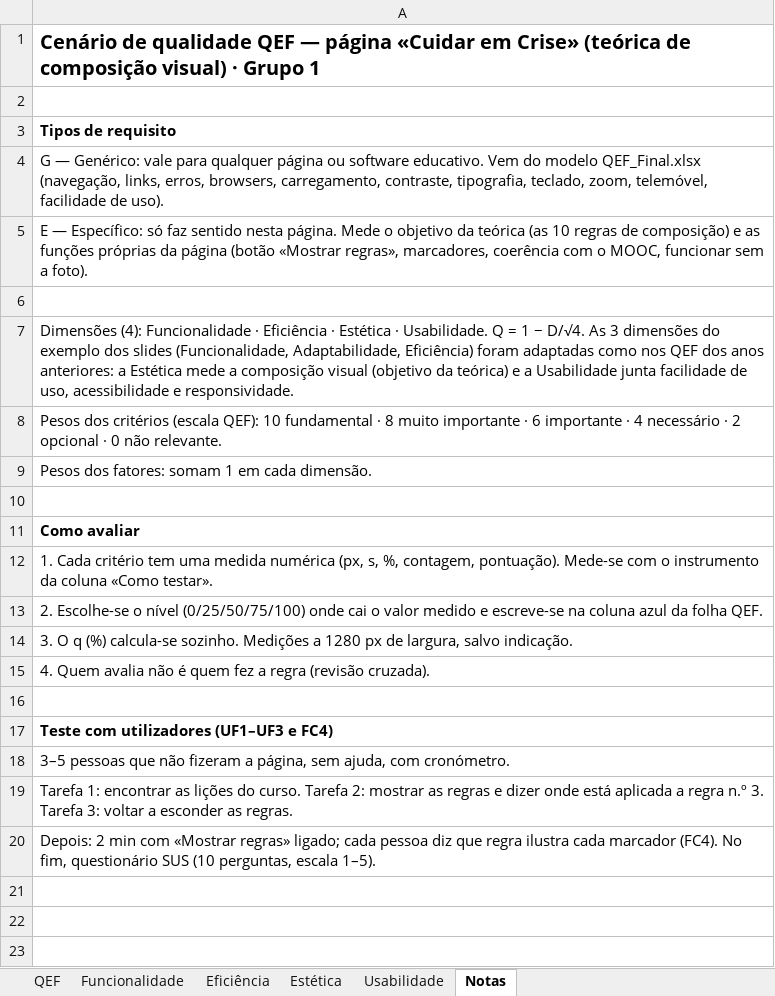
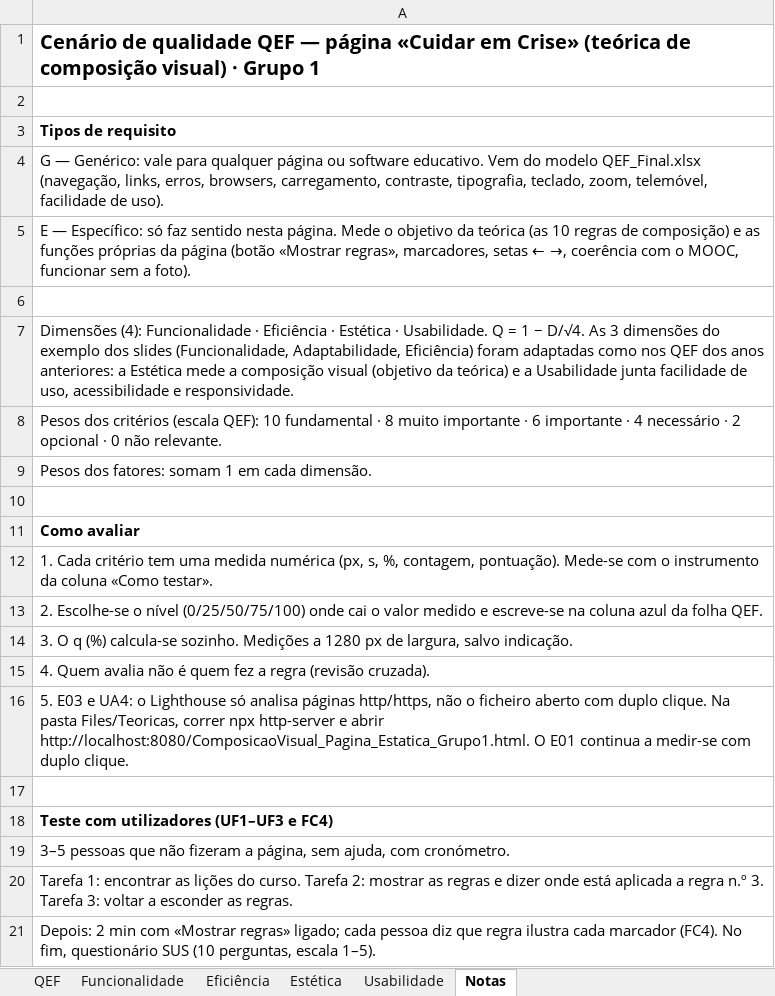
Before and after one commit to tteixeira30/CAMUL-2026, an Excel workbook: Files/Teoricas/ComposicaoVisual_QEF_Grupo1.xlsx, sheet Notas, drawn as a sheet; values as stored, in another font and other column widths than the file's, no borders; the diff names each change by its address in the sheet, - before the commit and + after, or states it on an @@ line.

```diff
--- a/Files/Teoricas/ComposicaoVisual_QEF_Grupo1.xlsx (sheet Notas)
+++ b/Files/Teoricas/ComposicaoVisual_QEF_Grupo1.xlsx (sheet Notas)
-A5: …regras», marcadores, coerência com…
+A5: …regras», marcadores, setas ← →, coerência com…
+row 16: 5. E03 e UA4: o Lighthouse só analisa páginas http/https, não o ficheiro aberto com duplo clique. Na pasta Files/Teoricas, correr npx http-server e abrir http://localhost:8080/ComposicaoVisual_Pagina_Estatica_Grupo1.html. O E01 continua a medir-se com duplo clique.
```
Also changed, not shown: sheet Funcionalidade, sheet QEF, sheet Eficiência, sheet Usabilidade, 1 other file.
